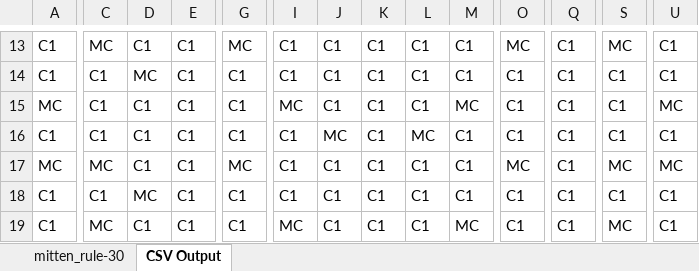
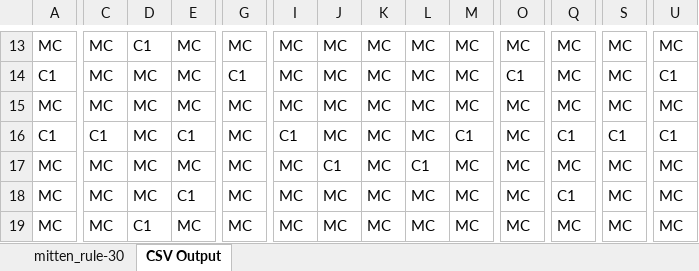
Before and after one commit to LaurieLBaker/coded-mittens, an Excel workbook: cellular_automaton/mitten_cellular-automaton.xlsx, sheet CSV Output, drawn as a sheet; only a part is shown, gaps mark what is left out; values as stored, in another font and other column widths than the file's, no borders; the diff covers the shown part only; the diff names each change by its address in the sheet, - before the commit and + after, or states it on an @@ line.

```diff
--- a/cellular_automaton/mitten_cellular-automaton.xlsx (sheet CSV Output)
+++ b/cellular_automaton/mitten_cellular-automaton.xlsx (sheet CSV Output)
-A13: C1
+A13: MC
-E13:E15: C1
+E13:E15: MC
-I13:I14: C1
+I13:I14: MC
-J13:J15: C1
+J13:J15: MC
-K13:K19: C1
+K13:K19: MC
-L13:L15: C1
+L13:L15: MC
-M13:M14: C1
+M13:M14: MC
-Q13:Q15: C1
+Q13:Q15: MC
-U13: C1
+U13: MC
-C14:C15: C1
+C14:C15: MC
-S14:S15: C1
+S14:S15: MC
-D15:D17: C1
+D15:D17: MC
-G15:G16: C1
+G15:G16: MC
-O15:O16: C1
+O15:O16: MC
-E17: C1
+E17: MC
-I17:I18: C1
+I17:I18: MC
-M17:M18: C1
+M17:M18: MC
-Q17: C1
+Q17: MC
-A18:A19: C1
+A18:A19: MC
-C18: C1
+C18: MC
-G18:G19: C1
+G18:G19: MC
-J18:J19: C1
+J18:J19: MC
-L18:L19: C1
+L18:L19: MC
-O18:O19: C1
+O18:O19: MC
-S18: C1
+S18: MC
-U18:U19: C1
+U18:U19: MC
-E19: C1
+E19: MC
-Q19: C1
+Q19: MC
```
Also changed, not shown: 2 added rows, 2 removed rows and 327 edited cells elsewhere in this sheet, sheet mitten_rule-30, formulas that keep their value, 13 other files.
